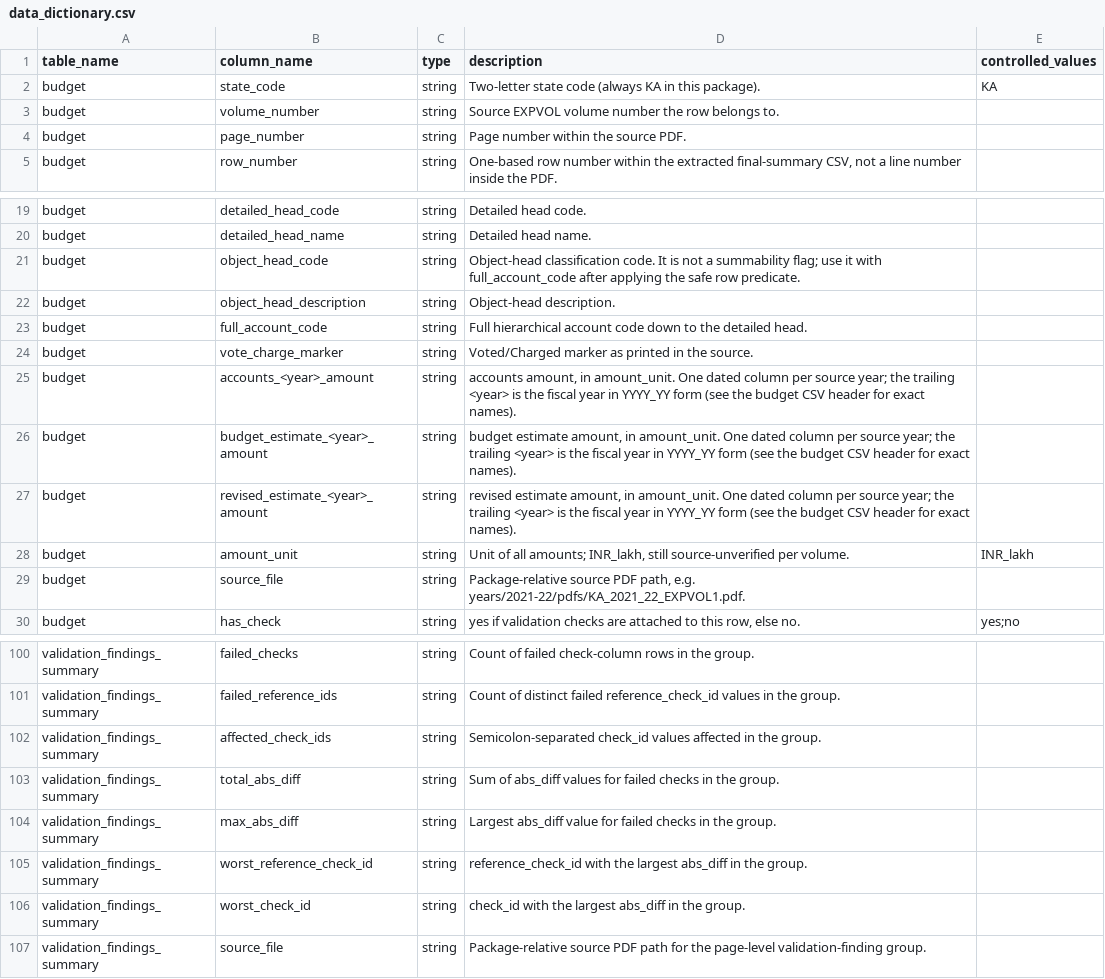
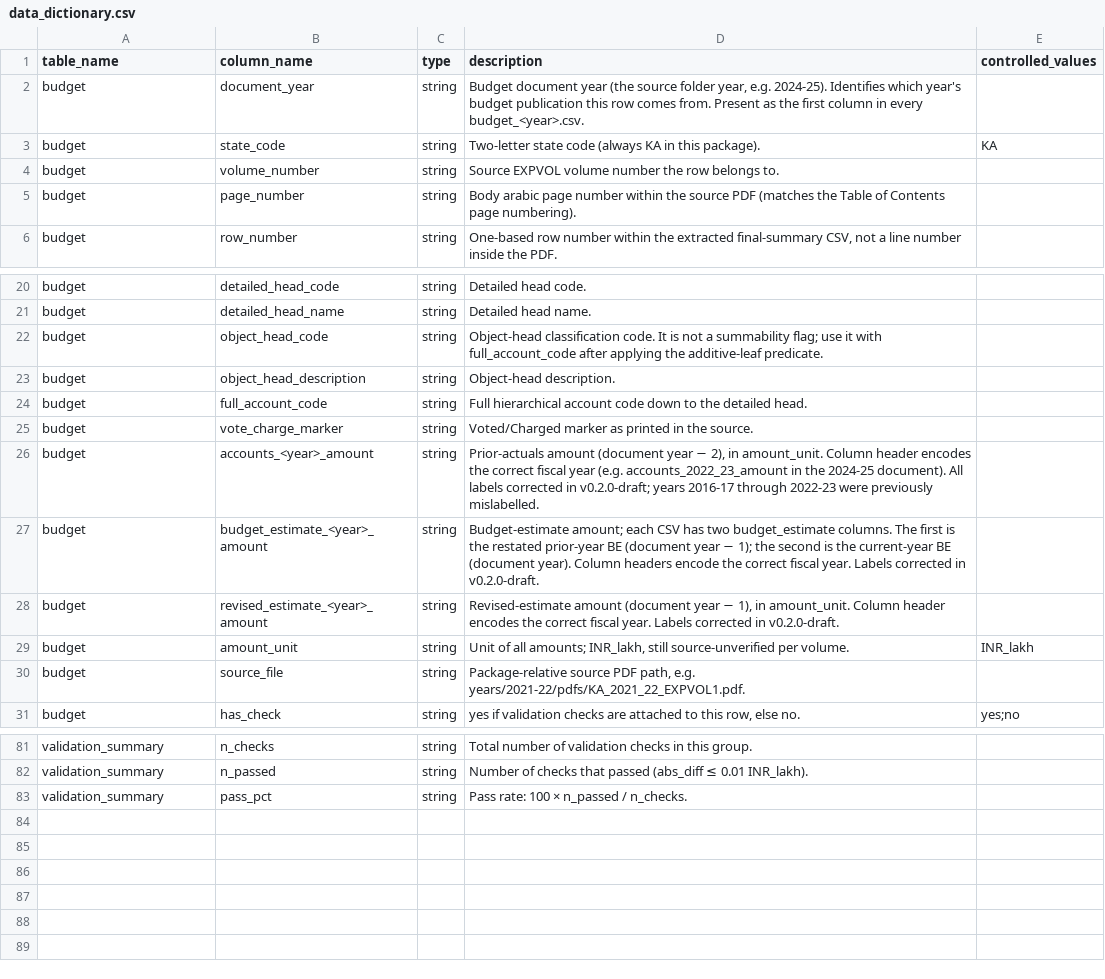
Before and after one commit to xKDR/india-public-finance-portal, a CSV file: karnataka-state-finance/data_dictionary.csv, drawn as a sheet; only a part is shown, gaps mark what is left out; removed rows and columns are numbered as before the commit, all else as after; the diff covers the shown part only; the diff names each change by its address in the sheet, - before the commit and + after, or states it on an @@ line.

```diff
--- a/karnataka-state-finance/data_dictionary.csv
+++ b/karnataka-state-finance/data_dictionary.csv
+row 2: budget | document_year | string | Budget document year (the source folder year, e.g. 2024-25). Identifies which year's budget publication this row comes from. Present as the first column in every budget_<year>.csv.
-D5 (description): Page number within the source PDF.
+D5 (description): Body arabic page number within the source PDF (matches the Table of Contents page numbering).
-D22 (description): …applying the safe row predicate.
+D22 (description): …applying the additive-leaf predicate.
-D26 (description): accounts amount, in amount_unit. One dated column per source year; the trailing <year> is the fiscal year in YYYY_YY form (see the budget CSV header for exact names).
+D26 (description): Prior-actuals amount (document year − 2), in amount_unit. Column header encodes the correct fiscal year (e.g. accounts_2022_23_amount in the 2024-25 document). All labels corrected in v0.2.0-draft; years 2016-17 through 2022-23 were previously mislabelled.
-D27 (description): budget estimate amount, in amount_unit. One dated column per source year; the trailing <year> is the fiscal year in YYYY_YY form (see the budget CSV header for exact names).
+D27 (description): Budget-estimate amount; each CSV has two budget_estimate columns. The first is the restated prior-year BE (document year − 1); the second is the current-year BE (document year). Column headers encode the correct fiscal year. Labels corrected in v0.2.0-draft.
-D28 (description): revised estimate amount, in amount_unit. One dated column per source year; the trailing <year> is the fiscal year in YYYY_YY form (see the budget CSV header for exact names).
+D28 (description): Revised-estimate amount (document year − 1), in amount_unit. Column header encodes the correct fiscal year. Labels corrected in v0.2.0-draft.
-A81 (table_name): validation_findings_summary
+A81 (table_name): validation_summary
-B81 (column_name): failed_checks
+B81 (column_name): n_checks
-D81 (description): Count of failed check-column rows in the group.
+D81 (description): Total number of validation checks in this group.
-row 101: validation_findings_summary | failed_reference_ids | string | Count of distinct failed reference_check_id values in the group.
-row 102: validation_findings_summary | affected_check_ids | string | Semicolon-separated check_id values affected in the group.
-row 103: validation_findings_summary | total_abs_diff | string | Sum of abs_diff values for failed checks in the group.
-row 104: validation_findings_summary | max_abs_diff | string | Largest abs_diff value for failed checks in the group.
-row 105: validation_findings_summary | worst_reference_check_id | string | reference_check_id with the largest abs_diff in the group.
-row 106: validation_findings_summary | worst_check_id | string | check_id with the largest abs_diff in the group.
-row 107: validation_findings_summary | source_file | string | Package-relative source PDF path for the page-level validation-finding group.
+row 82: validation_summary | n_passed | string | Number of checks that passed (abs_diff ≤ 0.01 INR_lakh).
+row 83: validation_summary | pass_pct | string | Pass rate: 100 × n_passed / n_checks.
```
Also changed, not shown: 4 added rows, 24 removed rows and 17 edited cells elsewhere in this file, 6 other files.
